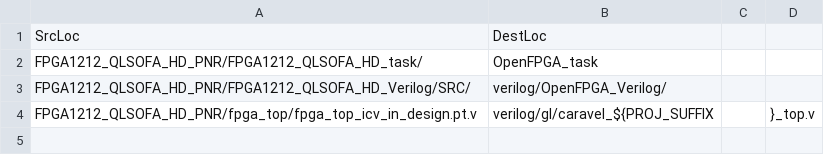
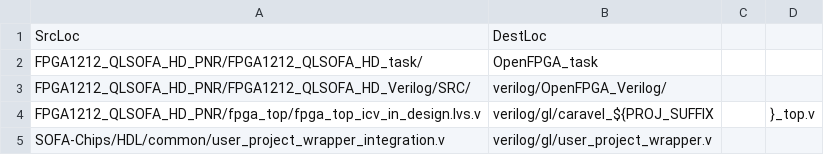
Before and after one commit to lnis-uofu/SOFA, a CSV file: SynRepoConfig/sync_files_qlsofa_hd.csv, drawn as a sheet.

```diff
--- a/SynRepoConfig/sync_files_qlsofa_hd.csv
+++ b/SynRepoConfig/sync_files_qlsofa_hd.csv
@@ -3,2 +3,3 @@ FPGA1212_QLSOFA_HD_PNR/FPGA1212_QLSOFA_HD_task/,OpenFPGA_task
 FPGA1212_QLSOFA_HD_PNR/FPGA1212_QLSOFA_HD_Verilog/SRC/,verilog/OpenFPGA_Verilog/
-FPGA1212_QLSOFA_HD_PNR/fpga_top/fpga_top_icv_in_design.pt.v,verilog/gl/caravel_${PROJ_SUFFIX,,}_top.v
+FPGA1212_QLSOFA_HD_PNR/fpga_top/fpga_top_icv_in_design.lvs.v,verilog/gl/caravel_${PROJ_SUFFIX,,}_top.v
+SOFA-Chips/HDL/common/user_project_wrapper_integration.v,verilog/gl/user_project_wrapper.v
```
Also changed, not shown: SynRepoConfig/sync_files_sofa_chd.csv, SynRepoConfig/sync_files_sofa_hd.csv.
